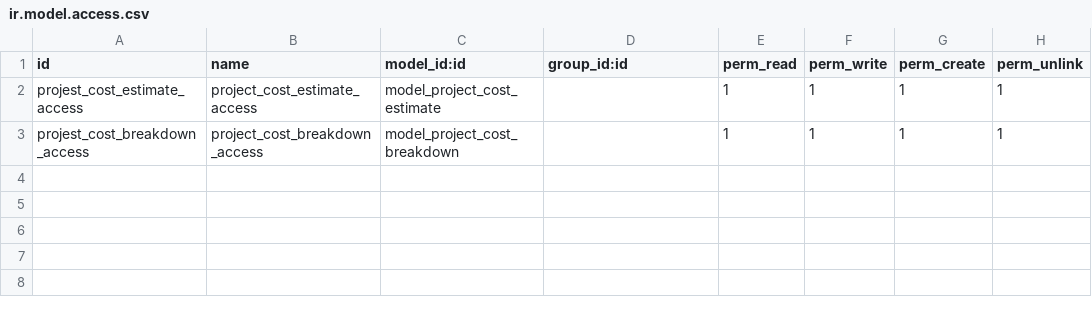
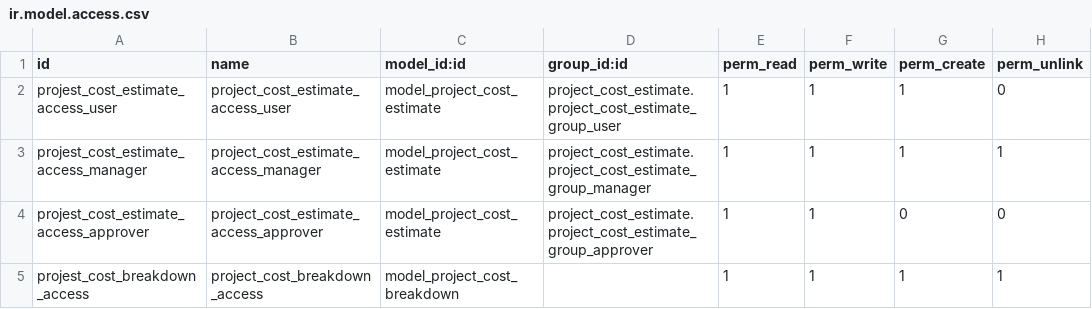
Before and after one commit to moelbanna-bot/cost-estimate-odoo, a CSV file: security/ir.model.access.csv, drawn as a sheet.

Commit message:
add change state logic and security groups and record rules

```diff
--- a/security/ir.model.access.csv
+++ b/security/ir.model.access.csv
@@ -1,3 +1,5 @@
 id,name,model_id:id,group_id:id,perm_read,perm_write,perm_create,perm_unlink
-projest_cost_estimate_access,project_cost_estimate_access,model_project_cost_estimate,,1,1,1,1
+projest_cost_estimate_access_user,project_cost_estimate_access_user,model_project_cost_estimate,project_cost_estimate.project_cost_estimate_group_user,1,1,1,0
+projest_cost_estimate_access_manager,project_cost_estimate_access_manager,model_project_cost_estimate,project_cost_estimate.project_cost_estimate_group_manager,1,1,1,1
+projest_cost_estimate_access_approver,project_cost_estimate_access_approver,model_project_cost_estimate,project_cost_estimate.project_cost_estimate_group_approver,1,1,0,0
 projest_cost_breakdown_access,project_cost_breakdown_access,model_project_cost_breakdown,,1,1,1,1
```
Also changed, not shown: 6 other files.
